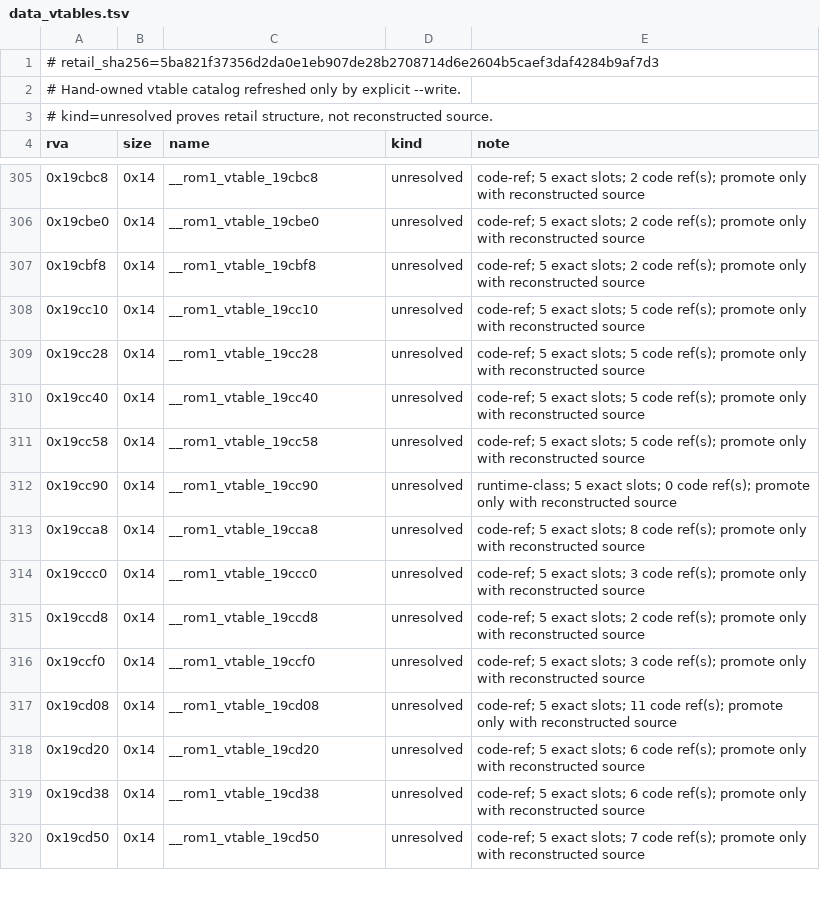
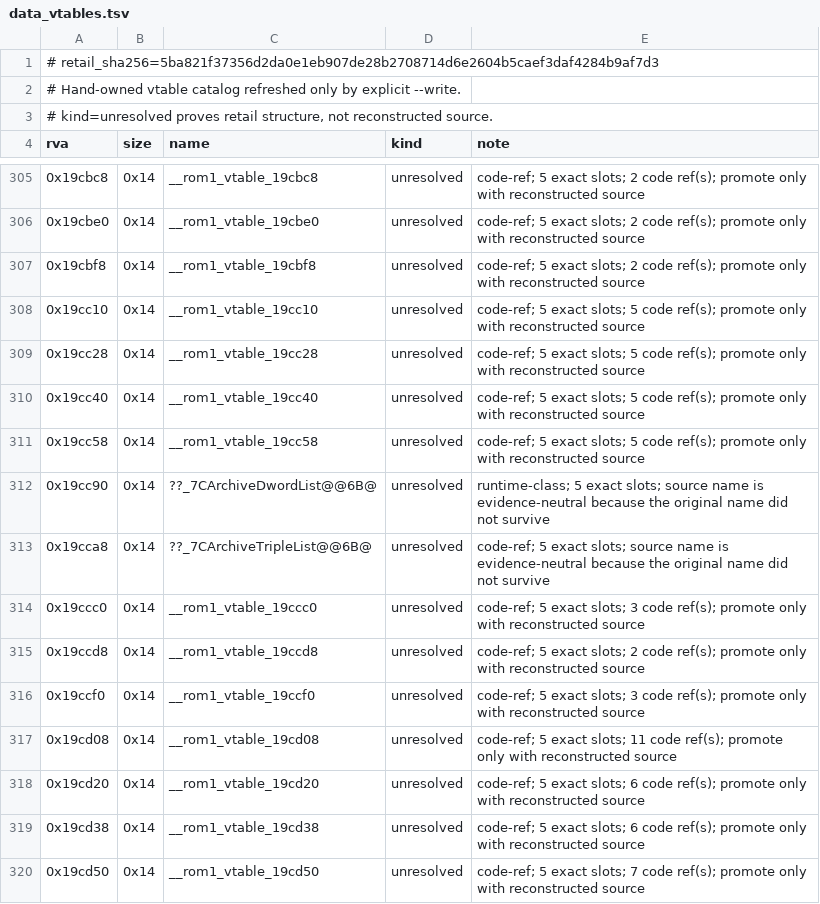
Before and after one commit to sushi-shi/rom1-decomp, a TSV file: config/retail/data_vtables.tsv, drawn as a sheet; only a part is shown, gaps mark what is left out.

```diff
--- a/config/retail/data_vtables.tsv
+++ b/config/retail/data_vtables.tsv
@@ -311,4 +311,4 @@ rva	size	name	kind	note
 0x19cc58	0x14	__rom1_vtable_19cc58	unresolved	code-ref; 5 exact slots; 5 code ref(s); promote only with reconstructed source
-0x19cc90	0x14	__rom1_vtable_19cc90	unresolved	runtime-class; 5 exact slots; 0 code ref(s); promote only with reconstructed source
-0x19cca8	0x14	__rom1_vtable_19cca8	unresolved	code-ref; 5 exact slots; 8 code ref(s); promote only with reconstructed source
+0x19cc90	0x14	??_7CArchiveDwordList@@6B@	unresolved	runtime-class; 5 exact slots; source name is evidence-neutral because the original name did not survive
+0x19cca8	0x14	??_7CArchiveTripleList@@6B@	unresolved	code-ref; 5 exact slots; source name is evidence-neutral because the original name did not survive
 0x19ccc0	0x14	__rom1_vtable_19ccc0	unresolved	code-ref; 5 exact slots; 3 code ref(s); promote only with reconstructed source
```
Also changed, not shown: config/gruntz_parity.tsv, config/match_baseline.tsv, 7 other files.
